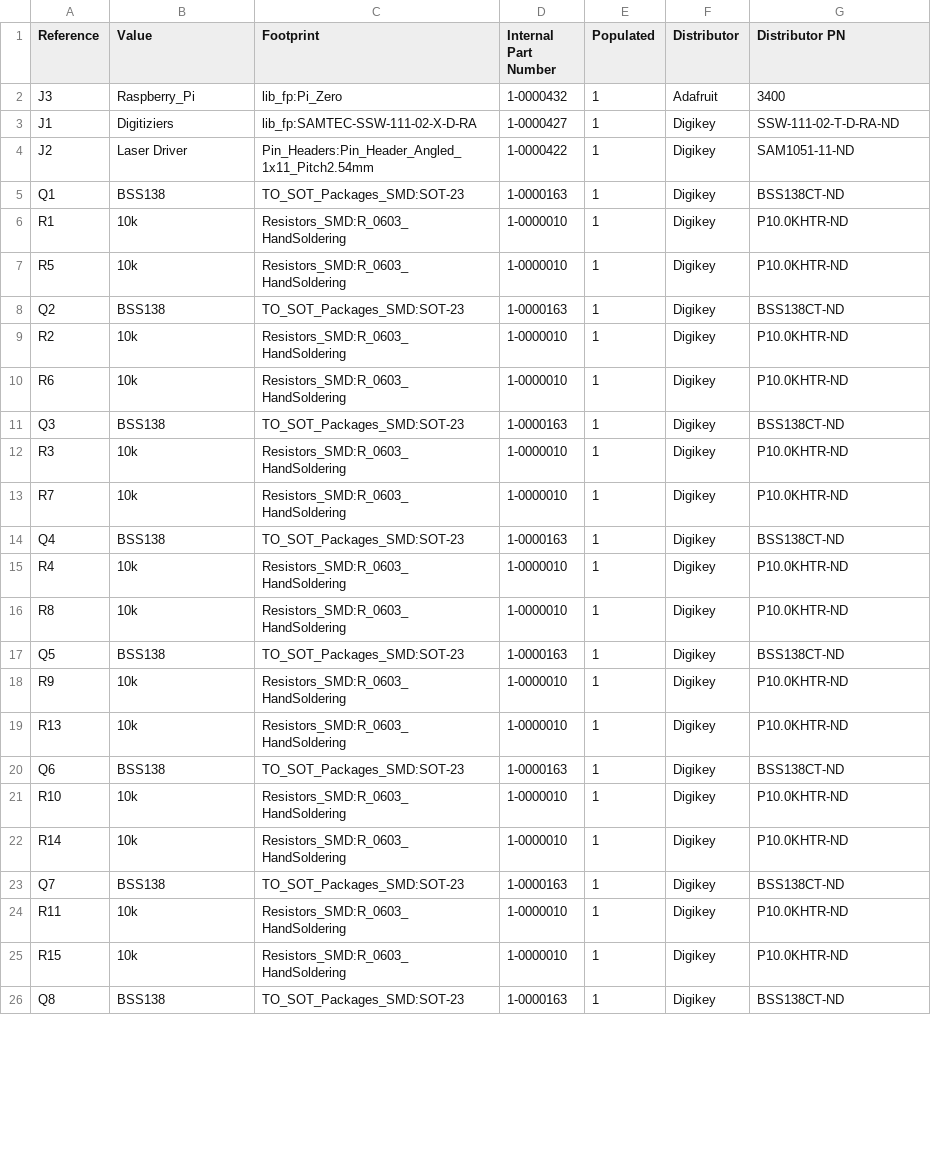
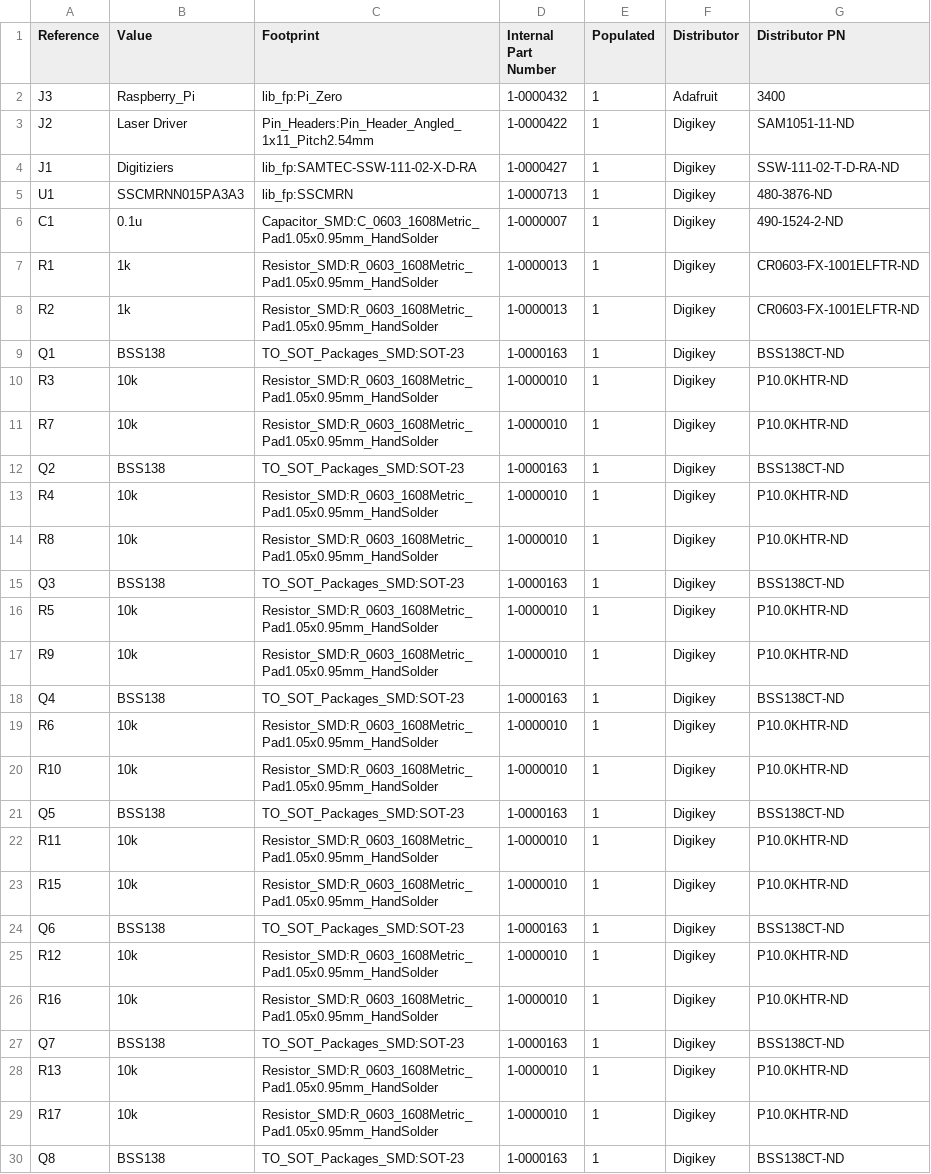
Before and after one commit to Jdbailey7/Clemson_OFMI, a CSV file: computer_board/Production/BOM/BOM_Final.csv, drawn as a sheet; only a part is shown; the diff covers the shown part only.

```diff
--- a/computer_board/Production/BOM/BOM_Final.csv
+++ b/computer_board/Production/BOM/BOM_Final.csv
@@ -2,25 +2,29 @@ Reference,Value,Footprint,Internal Part Number,Populated,Distributor,Distributor
 J3,Raspberry_Pi,lib_fp:Pi_Zero,1-0000432,1,Adafruit,3400
+J2,Laser Driver,Pin_Headers:Pin_Header_Angled_1x11_Pitch2.54mm,1-0000422,1,Digikey,SAM1051-11-ND
 J1,Digitiziers,lib_fp:SAMTEC-SSW-111-02-X-D-RA,1-0000427,1,Digikey,SSW-111-02-T-D-RA-ND
-J2,Laser Driver,Pin_Headers:Pin_Header_Angled_1x11_Pitch2.54mm,1-0000422,1,Digikey,SAM1051-11-ND
+U1,SSCMRNN015PA3A3,lib_fp:SSCMRN,1-0000713,1,Digikey,480-3876-ND
+C1,0.1u,Capacitor_SMD:C_0603_1608Metric_Pad1.05x0.95mm_HandSolder,1-0000007,1,Digikey,490-1524-2-ND
+R1,1k,Resistor_SMD:R_0603_1608Metric_Pad1.05x0.95mm_HandSolder,1-0000013,1,Digikey,CR0603-FX-1001ELFTR-ND
+R2,1k,Resistor_SMD:R_0603_1608Metric_Pad1.05x0.95mm_HandSolder,1-0000013,1,Digikey,CR0603-FX-1001ELFTR-ND
 Q1,BSS138,TO_SOT_Packages_SMD:SOT-23,1-0000163,1,Digikey,BSS138CT-ND
-R1,10k,Resistors_SMD:R_0603_HandSoldering,1-0000010,1,Digikey,P10.0KHTR-ND
-R5,10k,Resistors_SMD:R_0603_HandSoldering,1-0000010,1,Digikey,P10.0KHTR-ND
+R3,10k,Resistor_SMD:R_0603_1608Metric_Pad1.05x0.95mm_HandSolder,1-0000010,1,Digikey,P10.0KHTR-ND
+R7,10k,Resistor_SMD:R_0603_1608Metric_Pad1.05x0.95mm_HandSolder,1-0000010,1,Digikey,P10.0KHTR-ND
 Q2,BSS138,TO_SOT_Packages_SMD:SOT-23,1-0000163,1,Digikey,BSS138CT-ND
-R2,10k,Resistors_SMD:R_0603_HandSoldering,1-0000010,1,Digikey,P10.0KHTR-ND
-R6,10k,Resistors_SMD:R_0603_HandSoldering,1-0000010,1,Digikey,P10.0KHTR-ND
+R4,10k,Resistor_SMD:R_0603_1608Metric_Pad1.05x0.95mm_HandSolder,1-0000010,1,Digikey,P10.0KHTR-ND
+R8,10k,Resistor_SMD:R_0603_1608Metric_Pad1.05x0.95mm_HandSolder,1-0000010,1,Digikey,P10.0KHTR-ND
 Q3,BSS138,TO_SOT_Packages_SMD:SOT-23,1-0000163,1,Digikey,BSS138CT-ND
-R3,10k,Resistors_SMD:R_0603_HandSoldering,1-0000010,1,Digikey,P10.0KHTR-ND
-R7,10k,Resistors_SMD:R_0603_HandSoldering,1-0000010,1,Digikey,P10.0KHTR-ND
+R5,10k,Resistor_SMD:R_0603_1608Metric_Pad1.05x0.95mm_HandSolder,1-0000010,1,Digikey,P10.0KHTR-ND
+R9,10k,Resistor_SMD:R_0603_1608Metric_Pad1.05x0.95mm_HandSolder,1-0000010,1,Digikey,P10.0KHTR-ND
 Q4,BSS138,TO_SOT_Packages_SMD:SOT-23,1-0000163,1,Digikey,BSS138CT-ND
-R4,10k,Resistors_SMD:R_0603_HandSoldering,1-0000010,1,Digikey,P10.0KHTR-ND
-R8,10k,Resistors_SMD:R_0603_HandSoldering,1-0000010,1,Digikey,P10.0KHTR-ND
+R6,10k,Resistor_SMD:R_0603_1608Metric_Pad1.05x0.95mm_HandSolder,1-0000010,1,Digikey,P10.0KHTR-ND
+R10,10k,Resistor_SMD:R_0603_1608Metric_Pad1.05x0.95mm_HandSolder,1-0000010,1,Digikey,P10.0KHTR-ND
 Q5,BSS138,TO_SOT_Packages_SMD:SOT-23,1-0000163,1,Digikey,BSS138CT-ND
-R9,10k,Resistors_SMD:R_0603_HandSoldering,1-0000010,1,Digikey,P10.0KHTR-ND
-R13,10k,Resistors_SMD:R_0603_HandSoldering,1-0000010,1,Digikey,P10.0KHTR-ND
+R11,10k,Resistor_SMD:R_0603_1608Metric_Pad1.05x0.95mm_HandSolder,1-0000010,1,Digikey,P10.0KHTR-ND
+R15,10k,Resistor_SMD:R_0603_1608Metric_Pad1.05x0.95mm_HandSolder,1-0000010,1,Digikey,P10.0KHTR-ND
 Q6,BSS138,TO_SOT_Packages_SMD:SOT-23,1-0000163,1,Digikey,BSS138CT-ND
-R10,10k,Resistors_SMD:R_0603_HandSoldering,1-0000010,1,Digikey,P10.0KHTR-ND
-R14,10k,Resistors_SMD:R_0603_HandSoldering,1-0000010,1,Digikey,P10.0KHTR-ND
+R12,10k,Resistor_SMD:R_0603_1608Metric_Pad1.05x0.95mm_HandSolder,1-0000010,1,Digikey,P10.0KHTR-ND
+R16,10k,Resistor_SMD:R_0603_1608Metric_Pad1.05x0.95mm_HandSolder,1-0000010,1,Digikey,P10.0KHTR-ND
 Q7,BSS138,TO_SOT_Packages_SMD:SOT-23,1-0000163,1,Digikey,BSS138CT-ND
-R11,10k,Resistors_SMD:R_0603_HandSoldering,1-0000010,1,Digikey,P10.0KHTR-ND
-R15,10k,Resistors_SMD:R_0603_HandSoldering,1-0000010,1,Digikey,P10.0KHTR-ND
+R13,10k,Resistor_SMD:R_0603_1608Metric_Pad1.05x0.95mm_HandSolder,1-0000010,1,Digikey,P10.0KHTR-ND
+R17,10k,Resistor_SMD:R_0603_1608Metric_Pad1.05x0.95mm_HandSolder,1-0000010,1,Digikey,P10.0KHTR-ND
 Q8,BSS138,TO_SOT_Packages_SMD:SOT-23,1-0000163,1,Digikey,BSS138CT-ND
```
Also changed, not shown: 20 edited cells elsewhere in this file, computer_board/Production/BOM/KiCAD_raw_BOM.csv, 29 other files.
